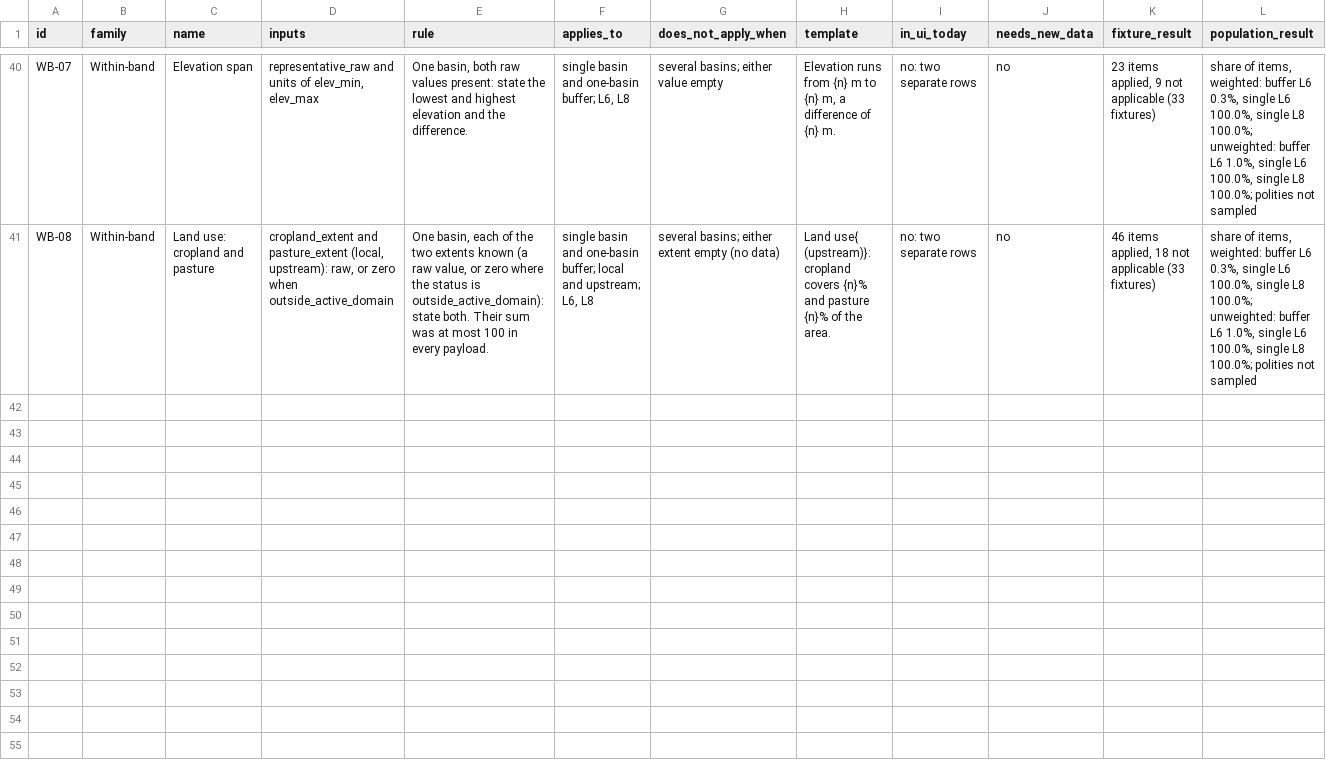
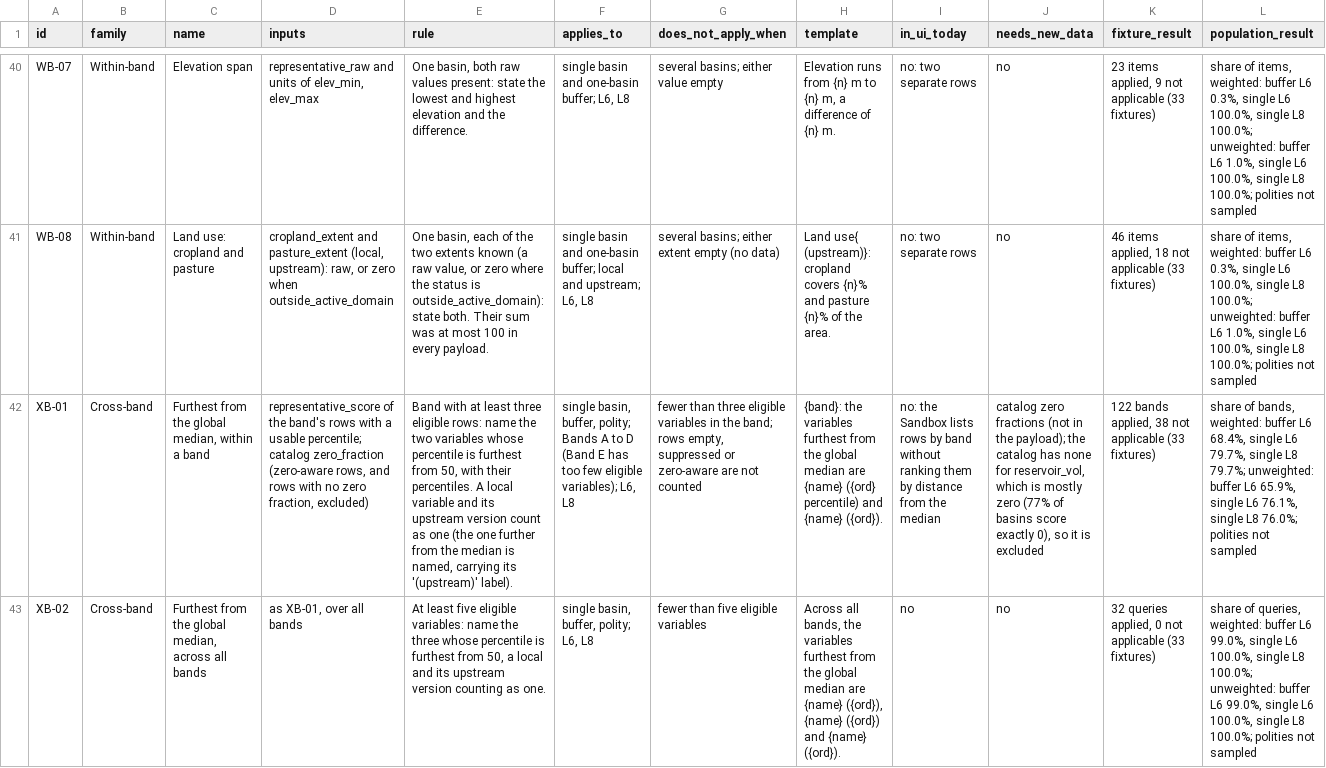
Before and after one commit to kgeographer/edops, a CSV file: notebooks/edop/dashboard/wo02_master_table.csv, drawn as a sheet; only a part is shown, gaps mark what is left out; rows hold the shown columns only; the diff covers the shown part only; the diff names each change by its address in the sheet, - before the commit and + after, or states it on an @@ line.

```diff
--- a/notebooks/edop/dashboard/wo02_master_table.csv
+++ b/notebooks/edop/dashboard/wo02_master_table.csv
+row 42: XB-01 | Cross-band | Furthest from the global median, within a band | representative_score of the band's rows with a usable percentile; catalog zero_fraction (zero-aware rows, and rows with no zero fraction, excluded) | Band with at least three eligible rows: name the two variables whose percentile is furthest from 50, with their percentiles. A local variable and its upstream version count as one (the one further from the median is named, carrying its '(upstream)' label). | single basin, buffer, polity; Bands A to D (Band E has too few eligible variables); L6, L8 | fewer than three eligible variables in the band; rows empty, suppressed or zero-aware are not counted | {band}: the variables furthest from the global median are {name} ({ord} percentile) and {name} ({ord}). | no: the Sandbox lists rows by band without ranking them by distance from the median | catalog zero fractions (not in the payload); the catalog has none for reservoir_vol, which is mostly zero (77% of basins score exactly 0), so it is excluded | 122 bands applied, 38 not applicable (33 fixtures) | share of bands, weighted: buffer L6 68.4%, single L6 79.7%, single L8 79.7%; unweighted: buffer L6 65.9%, single L6 76.1%, single L8 76.0%; polities not sampled
+row 43: XB-02 | Cross-band | Furthest from the global median, across all bands | as XB-01, over all bands | At least five eligible variables: name the three whose percentile is furthest from 50, a local and its upstream version counting as one. | single basin, buffer, polity; L6, L8 | fewer than five eligible variables | Across all bands, the variables furthest from the global median are {name} ({ord}), {name} ({ord}) and {name} ({ord}). | no | no | 32 queries applied, 0 not applicable (33 fixtures) | share of queries, weighted: buffer L6 99.0%, single L6 100.0%, single L8 100.0%; unweighted: buffer L6 99.0%, single L6 100.0%, single L8 100.0%; polities not sampled
```
Also changed, not shown: 2 added rows elsewhere in this file, 2 other files.
